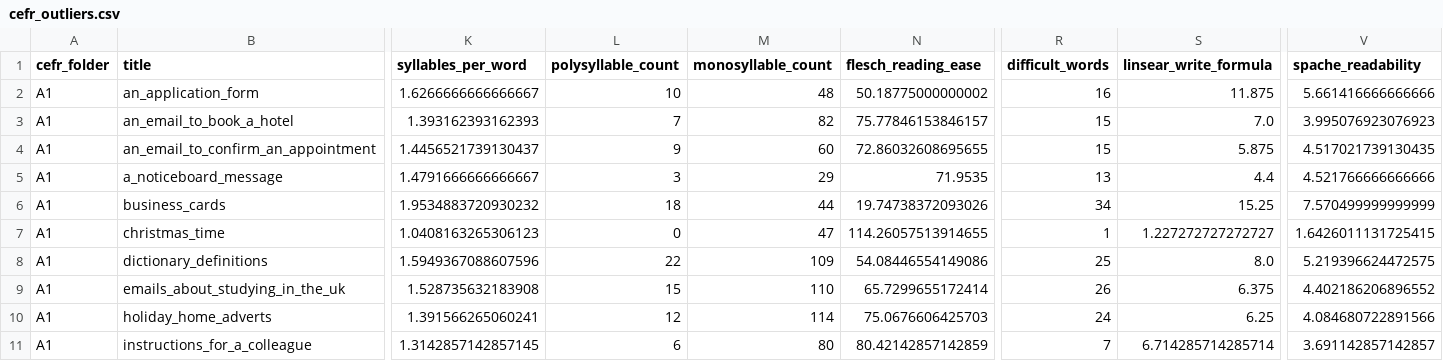
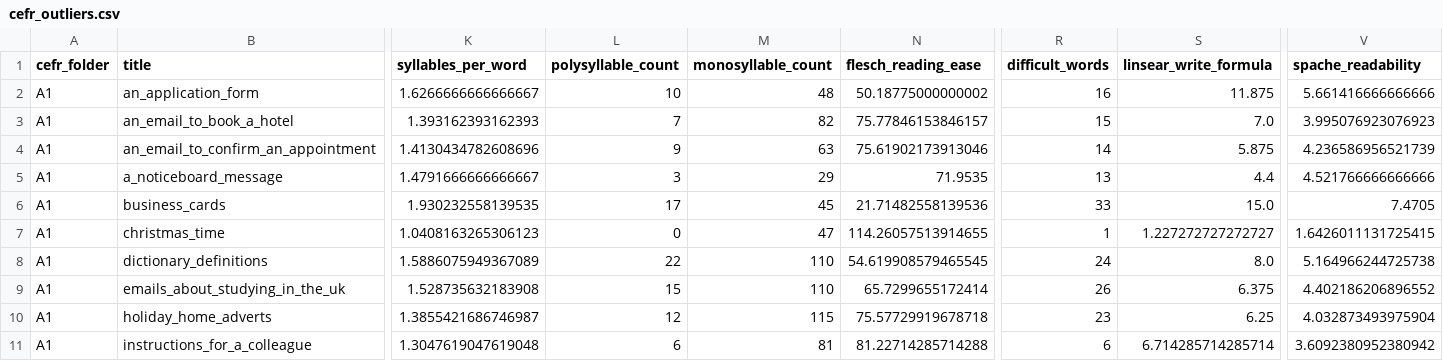
Before and after one commit to AlanaBF/reading-age-predictor, a CSV file: preprocessing_data/analysis_outputs/outliers/cefr_outliers.csv, drawn as a sheet; only a part is shown, gaps mark what is left out; the diff covers the shown part only; the diff names each change by its address in the sheet, - before the commit and + after, or states it on an @@ line.

```diff
--- a/preprocessing_data/analysis_outputs/outliers/cefr_outliers.csv
+++ b/preprocessing_data/analysis_outputs/outliers/cefr_outliers.csv
-K4 (syllables_per_word): 1.4456521739130437
+K4 (syllables_per_word): 1.4130434782608696
-M4 (monosyllable_count): 60
+M4 (monosyllable_count): 63
-N4 (flesch_reading_ease): 72.86032608695655
+N4 (flesch_reading_ease): 75.61902173913046
-R4 (difficult_words): 15
+R4 (difficult_words): 14
-V4 (spache_readability): 4.517021739130435
+V4 (spache_readability): 4.236586956521739
-K6 (syllables_per_word): 1.9534883720930232
+K6 (syllables_per_word): 1.930232558139535
-L6 (polysyllable_count): 18
+L6 (polysyllable_count): 17
-M6 (monosyllable_count): 44
+M6 (monosyllable_count): 45
-N6 (flesch_reading_ease): 19.74738372093026
+N6 (flesch_reading_ease): 21.71482558139536
-R6 (difficult_words): 34
+R6 (difficult_words): 33
-S6 (linsear_write_formula): 15.25
+S6 (linsear_write_formula): 15.0
-V6 (spache_readability): 7.570499999999999
+V6 (spache_readability): 7.4705
-K8 (syllables_per_word): 1.5949367088607596
+K8 (syllables_per_word): 1.5886075949367089
-M8 (monosyllable_count): 109
+M8 (monosyllable_count): 110
-N8 (flesch_reading_ease): 54.08446554149086
+N8 (flesch_reading_ease): 54.619908579465545
-R8 (difficult_words): 25
+R8 (difficult_words): 24
-V8 (spache_readability): 5.219396624472575
+V8 (spache_readability): 5.164966244725738
-K10 (syllables_per_word): 1.391566265060241
+K10 (syllables_per_word): 1.3855421686746987
-M10 (monosyllable_count): 114
+M10 (monosyllable_count): 115
-N10 (flesch_reading_ease): 75.0676606425703
+N10 (flesch_reading_ease): 75.57729919678718
-R10 (difficult_words): 24
+R10 (difficult_words): 23
-V10 (spache_readability): 4.084680722891566
+V10 (spache_readability): 4.032873493975904
-K11 (syllables_per_word): 1.3142857142857145
+K11 (syllables_per_word): 1.3047619047619048
-M11 (monosyllable_count): 80
+M11 (monosyllable_count): 81
-N11 (flesch_reading_ease): 80.42142857142859
+N11 (flesch_reading_ease): 81.22714285714288
-R11 (difficult_words): 7
+R11 (difficult_words): 6
-V11 (spache_readability): 3.691142857142857
+V11 (spache_readability): 3.6092380952380942
```
Also changed, not shown: 135 edited cells elsewhere in this file, experiments/all_model_results.csv, preprocessing_data/analysis_outputs/outliers/fk_band_outliers.csv, 37 other files.
